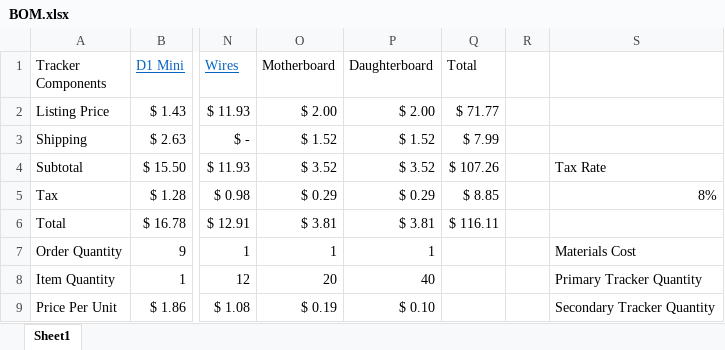
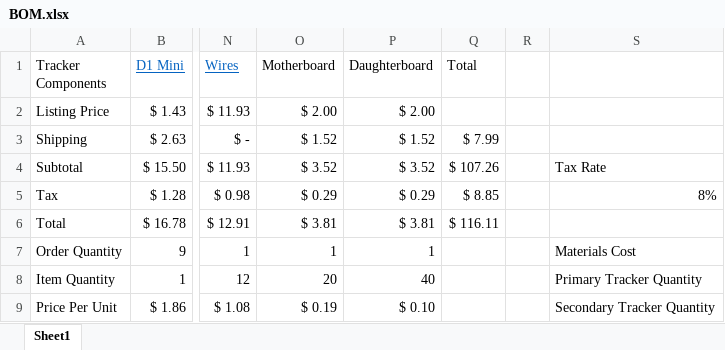
Before and after one commit to crazy-hair/roachslimes, an Excel workbook: BOM.xlsx, sheet Sheet1, drawn as a sheet; only a part is shown, gaps mark what is left out; values as stored, in another font and other column widths than the file's, no borders; charts and pictures and table styles not drawn; the diff names each change by its address in the sheet, - before the commit and + after, or states it on an @@ line.

```diff
--- a/BOM.xlsx (sheet Sheet1)
+++ b/BOM.xlsx (sheet Sheet1)
-Q2 (Total): $ 71.77
+Q2 (Total): (empty)
```
Also changed, not shown: 1 other file.
